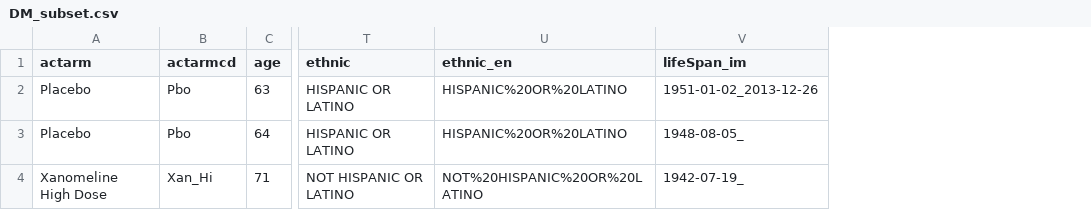
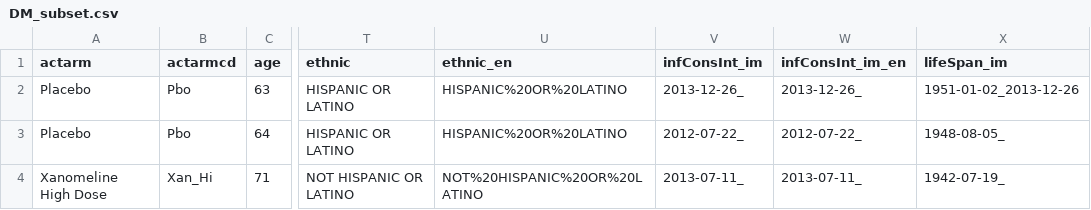
Before and after one commit to phuse-org/CTDasRDF, a CSV file: data/source/DM_subset.csv, drawn as a sheet; only a part is shown, gaps mark what is left out; the diff names each change by its address in the sheet, - before the commit and + after, or states it on an @@ line.

```diff
--- a/data/source/DM_subset.csv
+++ b/data/source/DM_subset.csv
+column V (infConsInt_im), rows 2-4: 2013-12-26_ | 2012-07-22_ | 2013-07-11_
+column W (infConsInt_im_en), rows 2-4: 2013-12-26_ | 2012-07-22_ | 2013-07-11_
```
Also changed, not shown: 3 other files.
